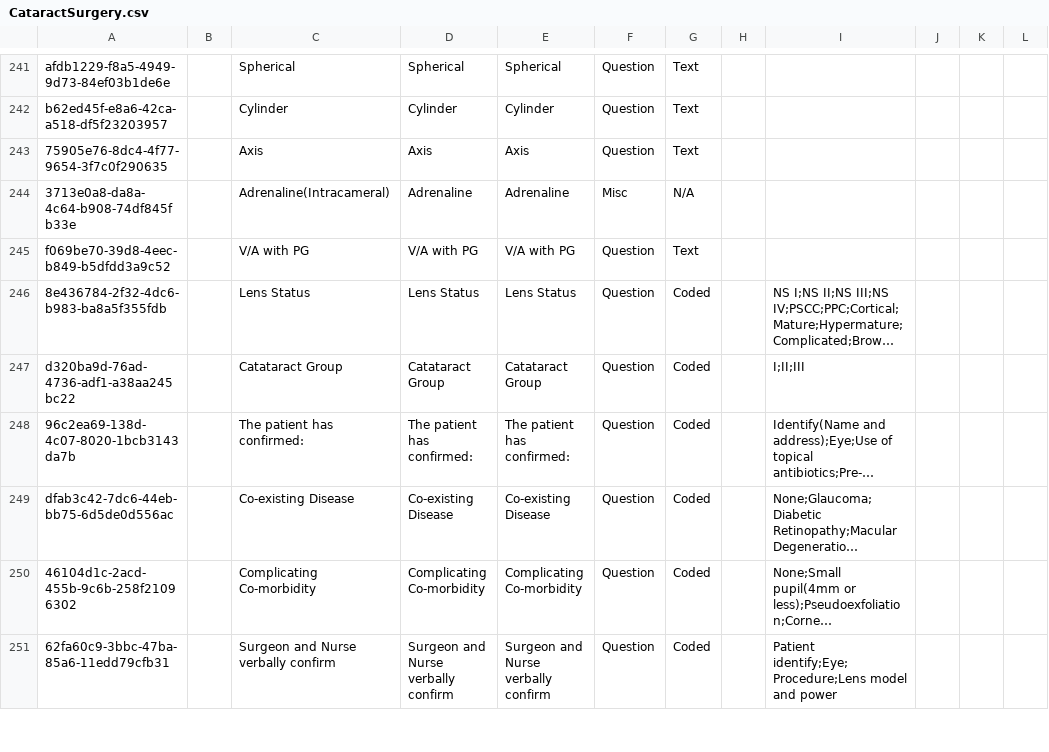
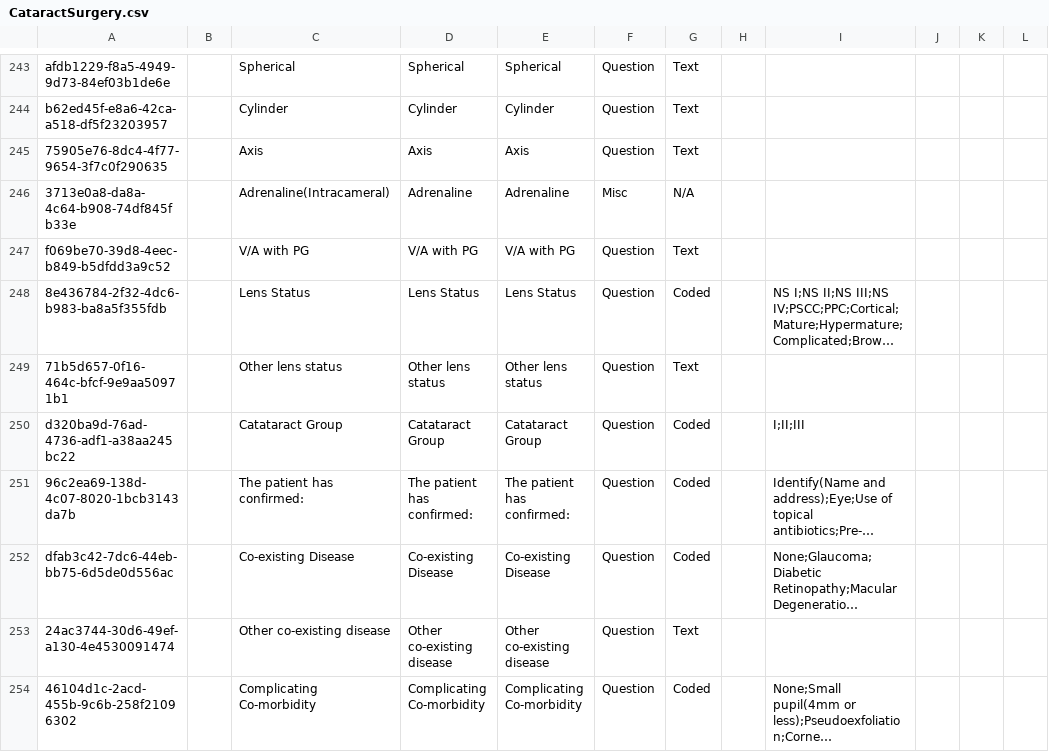
Before and after one commit to IntelliSOFT-Consulting/bdsec-metadata, a CSV file: configuration/concepts/CataractSurgery.csv, drawn as a sheet; only a part is shown, gaps mark what is left out; the shorter side is filled out with more unchanged rows; long unchanged cells end in …; the diff covers the shown part only; the diff names each change by its address in the sheet, - before the commit and + after, or states it on an @@ line.

Commit message:
Fix cataract surggery issues

```diff
--- a/configuration/concepts/CataractSurgery.csv
+++ b/configuration/concepts/CataractSurgery.csv
+row 249: 71b5d657-0f16-464c-bfcf-9e9aa50971b1 |  | Other lens status | Other lens status | Other lens status | Question | Text
+row 253: 24ac3744-30d6-49ef-a130-4e4530091474 |  | Other co-existing disease | Other co-existing disease | Other co-existing disease | Question | Text
```
Also changed, not shown: 3 added rows and 9 edited cells elsewhere in this file, 1 other file.
